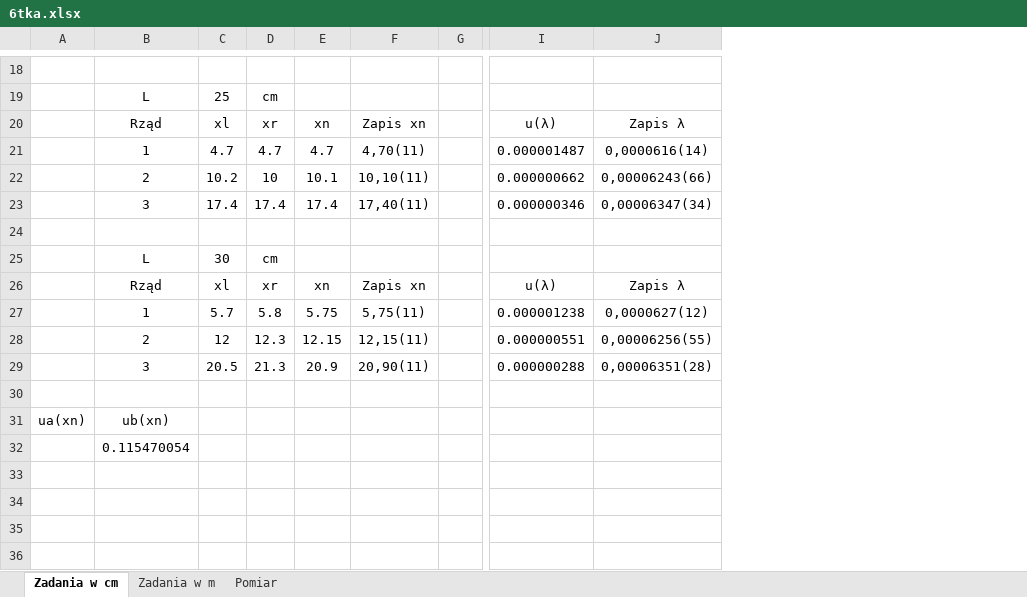
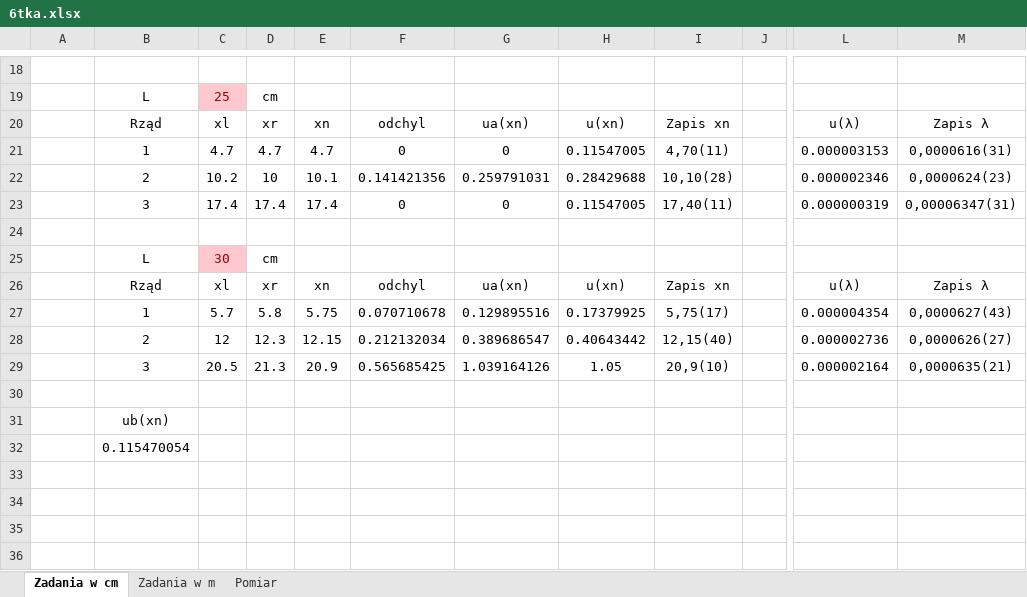
Before and after one commit to matex72/Fizyka-laby, an Excel workbook: 6/6tka.xlsx, sheet Zadania w cm, drawn as a sheet; only a part is shown, gaps mark what is left out; values as stored, in another font and other column widths than the file's, no borders; charts and pictures not drawn; removed rows and columns are numbered as before the commit, all else as after; the diff covers the shown part only; the diff names each change by its address in the sheet, - before the commit and + after, or states it on an @@ line.

```diff
--- a/6/6tka.xlsx (sheet Zadania w cm)
+++ b/6/6tka.xlsx (sheet Zadania w cm)
+column F, rows 20-29: odchyl | 0 | 0.141421356 | 0 |  |  | odchyl | 0.070710678 | 0.212132034 | 0.565685425
+column G, rows 20-29: ua(xn) | 0 | 0.259791031 | 0 |  |  | ua(xn) | 0.129895516 | 0.389686547 | 1.039164126
+column H, rows 20-29: u(xn) | 0.11547005 | 0.28429688 | 0.11547005 |  |  | u(xn) | 0.17379925 | 0.40643442 | 1.05
-column G, empty
+column J, empty
@@ C19 fill: none → #FFC7CE, text colour: black → #9C0006 @@
-L21: 0.000001487
+L21: 0.000003153
-M21: 0,0000616(14)
+M21: 0,0000616(31)
-I22: 10,10(11)
+I22: 10,10(28)
-L22: 0.000000662
+L22: 0.000002346
-M22: 0,00006243(66)
+M22: 0,0000624(23)
-L23: 0.000000346
+L23: 0.000000319
-M23: 0,00006347(34)
+M23: 0,00006347(31)
@@ C25 fill: none → #FFC7CE, text colour: black → #9C0006 @@
-I27: 5,75(11)
+I27: 5,75(17)
-L27: 0.000001238
+L27: 0.000004354
-M27: 0,0000627(12)
+M27: 0,0000627(43)
-I28: 12,15(11)
+I28: 12,15(40)
-L28: 0.000000551
+L28: 0.000002736
-M28: 0,00006256(55)
+M28: 0,0000626(27)
-I29: 20,90(11)
+I29: 20,9(10)
-L29: 0.000000288
+L29: 0.000002164
-M29: 0,00006351(28)
+M29: 0,0000635(21)
-A31: ua(xn)
+A31: (empty)
```
Also changed, not shown: 4 added rows, 4 removed rows, 75 edited cells and cell formats elsewhere in this sheet, formulas that keep their value, charts or pictures, 10/10.xlsx, 3 other files.
